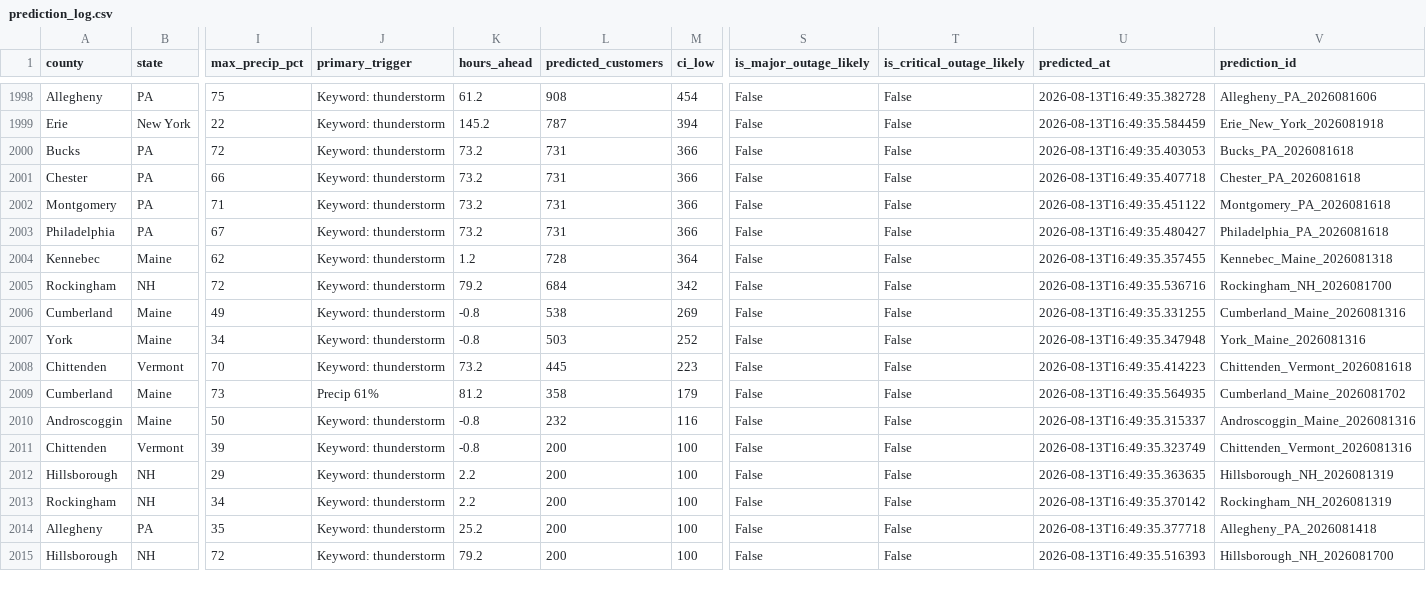
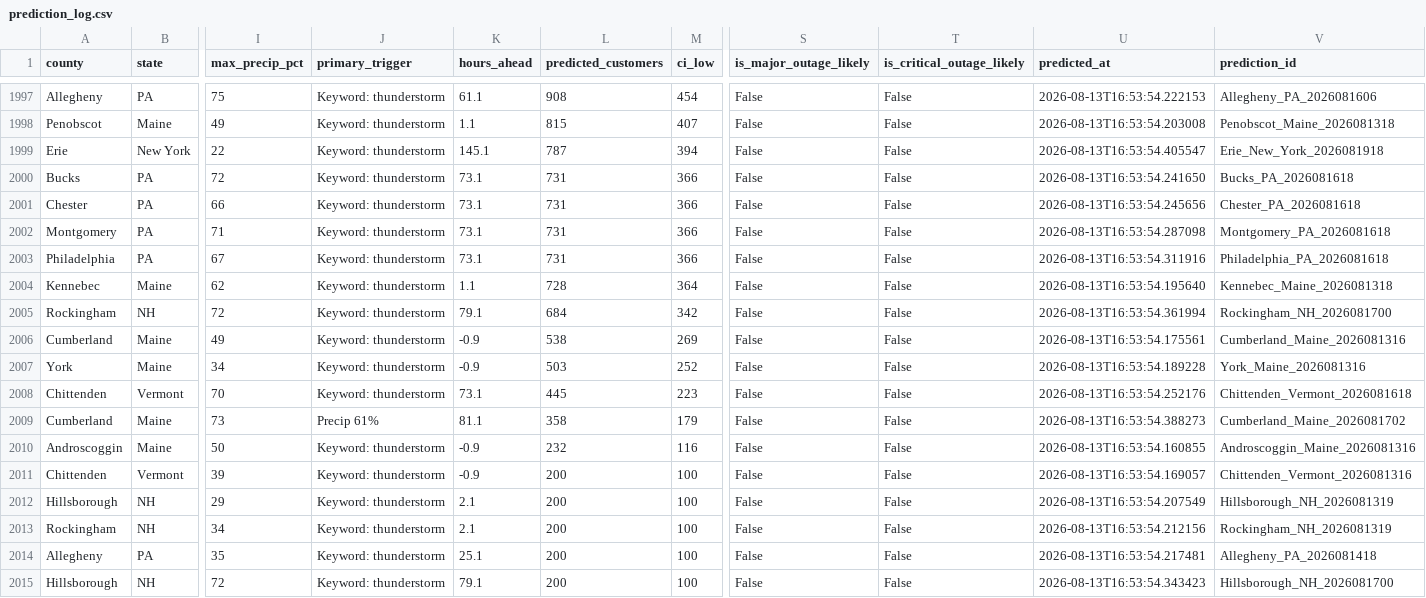
Before and after one commit to Jay9074/gridwatch, a CSV file: data/stormwatch/predictions/prediction_log.csv, drawn as a sheet; only a part is shown, gaps mark what is left out; addresses are those after the commit; rows hold the shown columns only; the diff covers the shown part only; the diff names each change by its address in the sheet, - before the commit and + after, or states it on an @@ line.

```diff
--- a/data/stormwatch/predictions/prediction_log.csv
+++ b/data/stormwatch/predictions/prediction_log.csv
-K1997 (hours_ahead): 61.2
+K1997 (hours_ahead): 61.1
-U1997 (predicted_at): 2026-08-13T16:49:35.382728
+U1997 (predicted_at): 2026-08-13T16:53:54.222153
+row 1998: Penobscot | Maine | 49 | Keyword: thunderstorm | 1.1 | 815 | 407 | False | False | 2026-08-13T16:53:54.203008 | Penobscot_Maine_2026081318
-K1999 (hours_ahead): 145.2
+K1999 (hours_ahead): 145.1
-U1999 (predicted_at): 2026-08-13T16:49:35.584459
+U1999 (predicted_at): 2026-08-13T16:53:54.405547
-K2000:K2003 (hours_ahead): 73.2
+K2000:K2003 (hours_ahead): 73.1
-U2000 (predicted_at): 2026-08-13T16:49:35.403053
+U2000 (predicted_at): 2026-08-13T16:53:54.241650
-U2001 (predicted_at): 2026-08-13T16:49:35.407718
+U2001 (predicted_at): 2026-08-13T16:53:54.245656
-U2002 (predicted_at): 2026-08-13T16:49:35.451122
+U2002 (predicted_at): 2026-08-13T16:53:54.287098
-U2003 (predicted_at): 2026-08-13T16:49:35.480427
+U2003 (predicted_at): 2026-08-13T16:53:54.311916
-K2004 (hours_ahead): 1.2
+K2004 (hours_ahead): 1.1
-U2004 (predicted_at): 2026-08-13T16:49:35.357455
+U2004 (predicted_at): 2026-08-13T16:53:54.195640
-K2005 (hours_ahead): 79.2
+K2005 (hours_ahead): 79.1
-U2005 (predicted_at): 2026-08-13T16:49:35.536716
+U2005 (predicted_at): 2026-08-13T16:53:54.361994
-K2006:K2007 (hours_ahead): -0.8
+K2006:K2007 (hours_ahead): -0.9
-U2006 (predicted_at): 2026-08-13T16:49:35.331255
+U2006 (predicted_at): 2026-08-13T16:53:54.175561
-U2007 (predicted_at): 2026-08-13T16:49:35.347948
+U2007 (predicted_at): 2026-08-13T16:53:54.189228
-K2008 (hours_ahead): 73.2
+K2008 (hours_ahead): 73.1
-U2008 (predicted_at): 2026-08-13T16:49:35.414223
+U2008 (predicted_at): 2026-08-13T16:53:54.252176
-K2009 (hours_ahead): 81.2
+K2009 (hours_ahead): 81.1
-U2009 (predicted_at): 2026-08-13T16:49:35.564935
+U2009 (predicted_at): 2026-08-13T16:53:54.388273
-K2010:K2011 (hours_ahead): -0.8
+K2010:K2011 (hours_ahead): -0.9
-U2010 (predicted_at): 2026-08-13T16:49:35.315337
+U2010 (predicted_at): 2026-08-13T16:53:54.160855
-U2011 (predicted_at): 2026-08-13T16:49:35.323749
+U2011 (predicted_at): 2026-08-13T16:53:54.169057
-K2012:K2013 (hours_ahead): 2.2
+K2012:K2013 (hours_ahead): 2.1
-U2012 (predicted_at): 2026-08-13T16:49:35.363635
+U2012 (predicted_at): 2026-08-13T16:53:54.207549
-U2013 (predicted_at): 2026-08-13T16:49:35.370142
+U2013 (predicted_at): 2026-08-13T16:53:54.212156
-K2014 (hours_ahead): 25.2
+K2014 (hours_ahead): 25.1
-U2014 (predicted_at): 2026-08-13T16:49:35.377718
+U2014 (predicted_at): 2026-08-13T16:53:54.217481
-K2015 (hours_ahead): 79.2
+K2015 (hours_ahead): 79.1
-U2015 (predicted_at): 2026-08-13T16:49:35.516393
+U2015 (predicted_at): 2026-08-13T16:53:54.343423
```
Also changed, not shown: 1 added row, 1 removed row and 46 edited cells elsewhere in this file, data/stormwatch/predictions/active_predictions.csv, data/stormwatch/storms/active_storms.csv, 2 other files.
